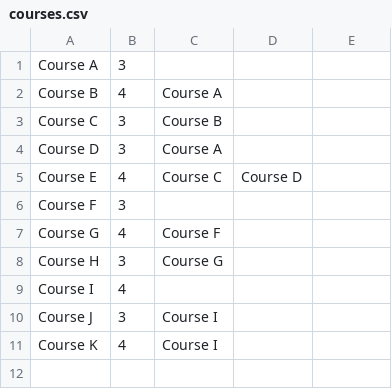
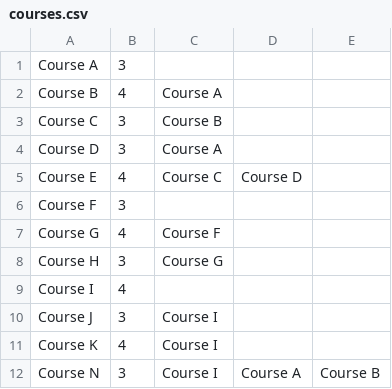
Before and after one commit to utkarsh4224/Innovative-Academic-Planning-Companion, a CSV file: courses.csv, drawn as a sheet; the diff names each change by its address in the sheet, - before the commit and + after, or states it on an @@ line.

```diff
--- a/courses.csv
+++ b/courses.csv
+row 12: Course N | 3 | Course I | Course A | Course B
```
Also changed, not shown: 5 other files.
